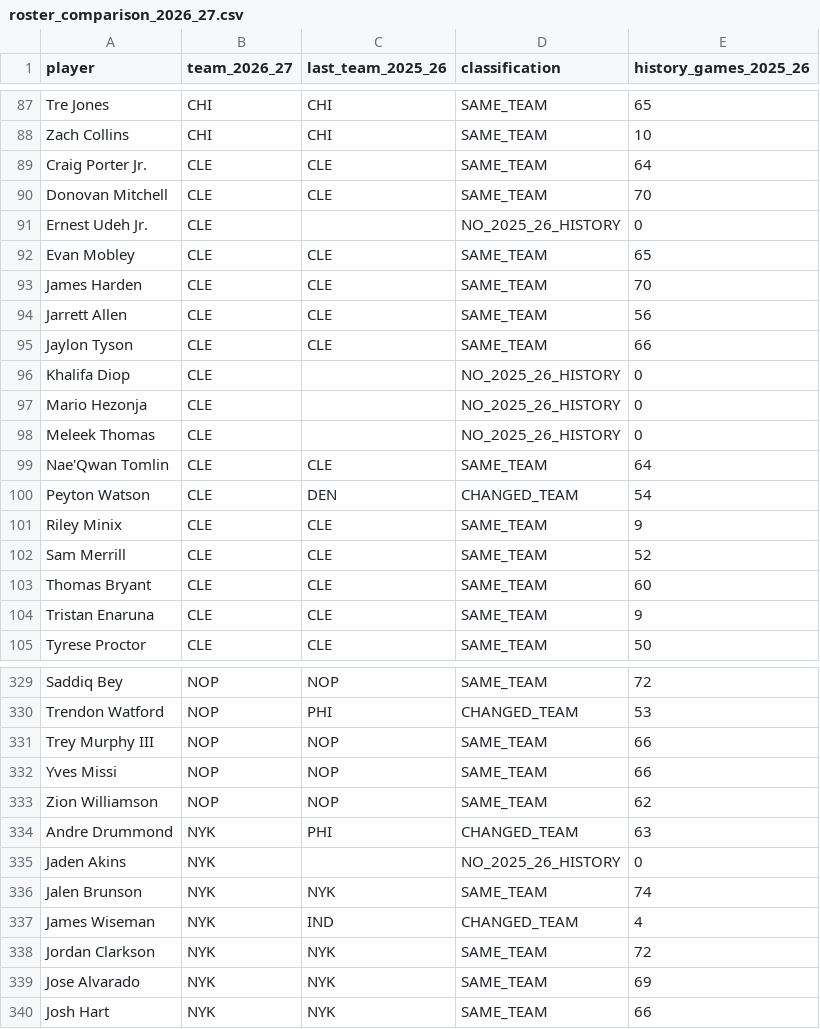
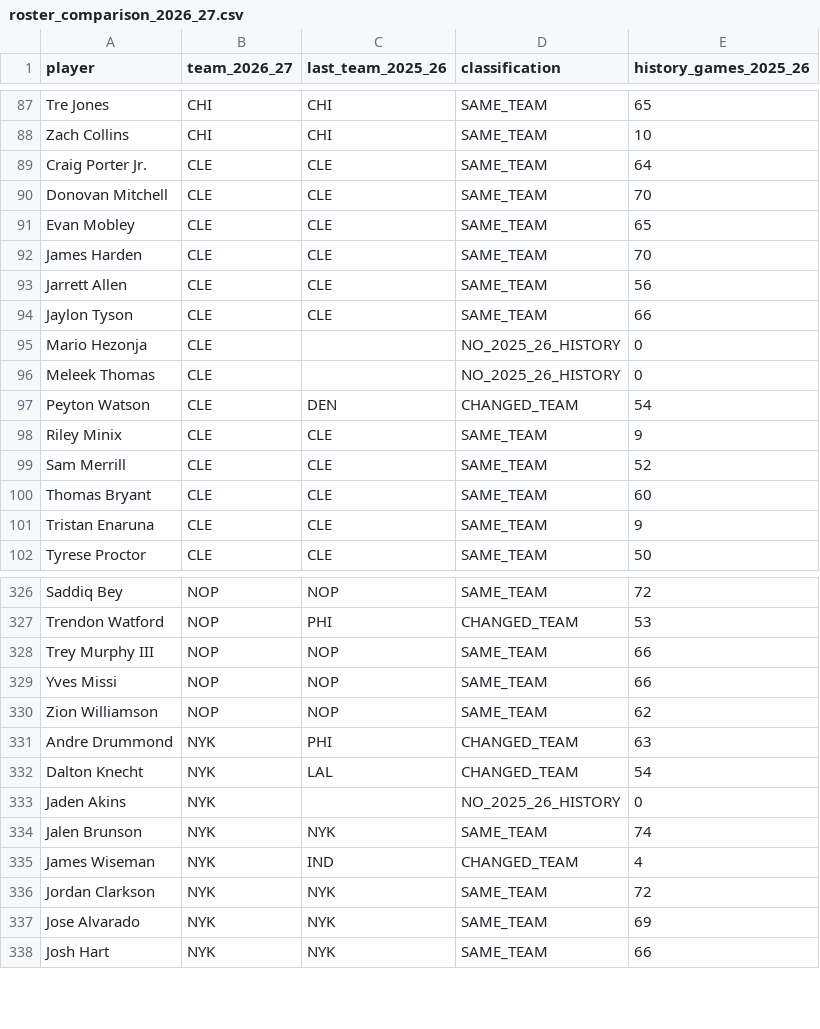
Before and after one commit to serocky/nba-props-alerts, a CSV file: data/roster_comparison_2026_27.csv, drawn as a sheet; only a part is shown, gaps mark what is left out; removed rows and columns are numbered as before the commit, all else as after; the diff names each change by its address in the sheet, - before the commit and + after, or states it on an @@ line.

```diff
--- a/data/roster_comparison_2026_27.csv
+++ b/data/roster_comparison_2026_27.csv
-row 91: Ernest Udeh Jr. | CLE |  | NO_2025_26_HISTORY | 0
-row 96: Khalifa Diop | CLE |  | NO_2025_26_HISTORY | 0
-row 99: Nae'Qwan Tomlin | CLE | CLE | SAME_TEAM | 64
+row 332: Dalton Knecht | NYK | LAL | CHANGED_TEAM | 54
```
Also changed, not shown: data/current_rosters_2026_27.csv, 1 other file.
